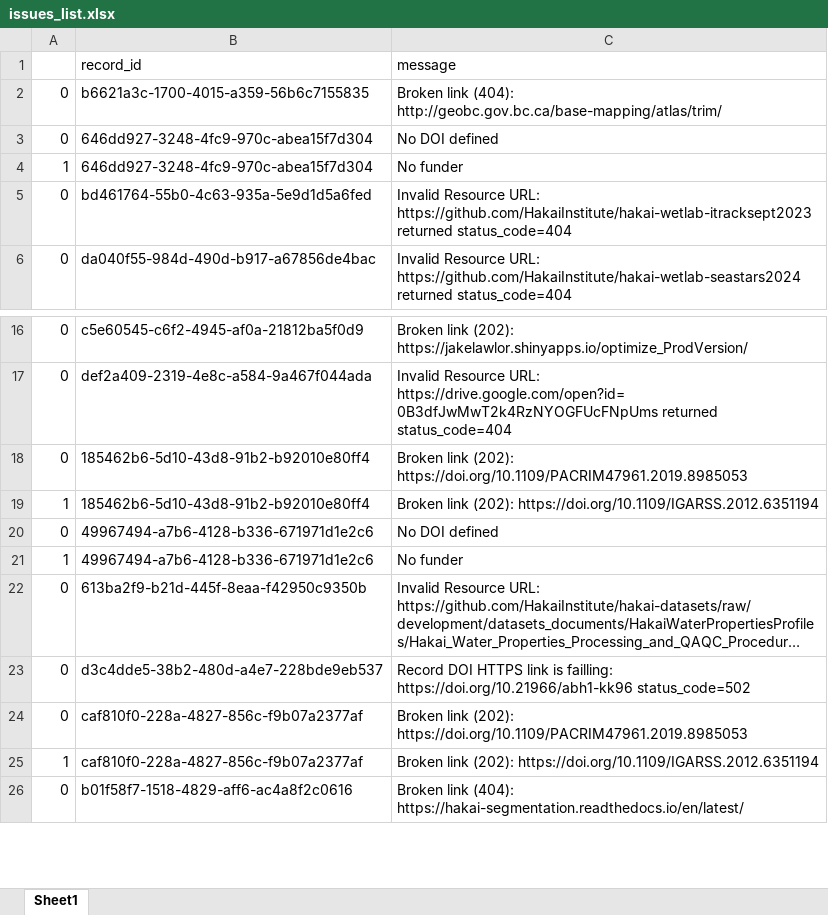
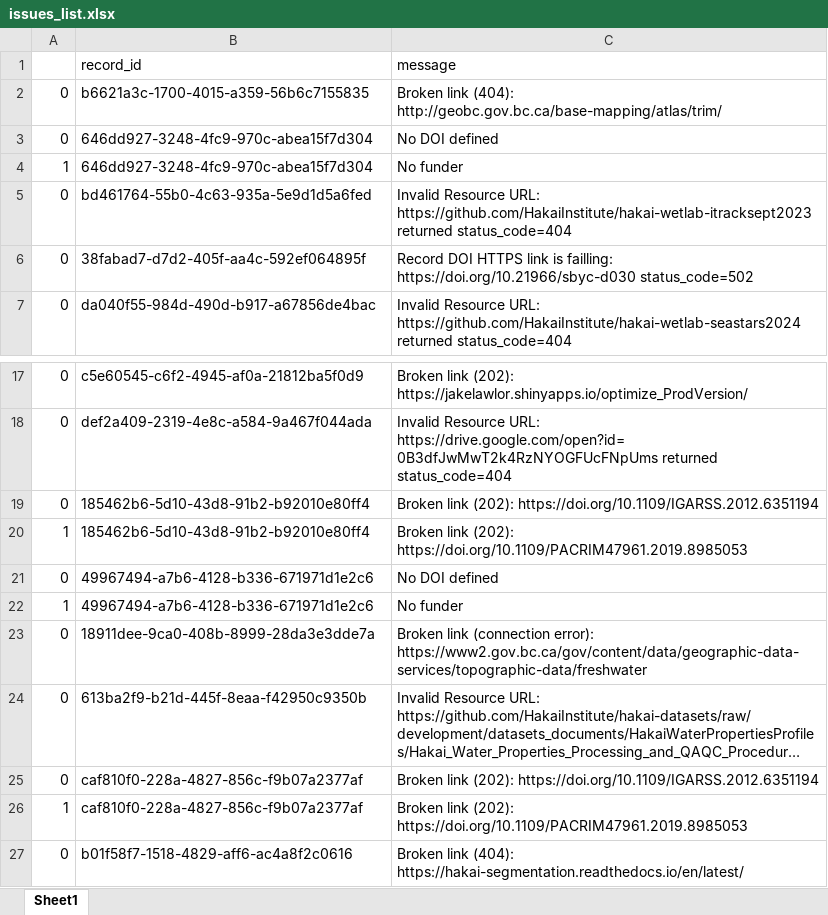
Before and after one commit to HakaiInstitute/hakai-ckan-records-checks, an Excel workbook: docs/issues_list.xlsx, sheet Sheet1, drawn as a sheet; only a part is shown, gaps mark what is left out; long unchanged cells end in …; values as stored, in another font and other column widths than the file's, no borders; removed rows and columns are numbered as before the commit, all else as after; the diff names each change by its address in the sheet, - before the commit and + after, or states it on an @@ line.

```diff
--- a/docs/issues_list.xlsx (sheet Sheet1)
+++ b/docs/issues_list.xlsx (sheet Sheet1)
+row 6: 0 | 38fabad7-d7d2-405f-aa4c-592ef064895f | Record DOI HTTPS link is failling: https://doi.org/10.21966/sbyc-d030 status_code=502
-C19 (message): …link (202): https://doi.org/10.1109/PACRIM47961.2019.8985053
+C19 (message): …link (202): https://doi.org/10.1109/IGARSS.2012.6351194
-C20 (message): …link (202): https://doi.org/10.1109/IGARSS.2012.6351194
+C20 (message): …link (202): https://doi.org/10.1109/PACRIM47961.2019.8985053
+row 23: 0 | 18911dee-9ca0-408b-8999-28da3e3dde7a | Broken link (connection error): https://www2.gov.bc.ca/gov/content/data/geographic-data-services/topographic-data/freshwater
-row 23: 0 | d3c4dde5-38b2-480d-a4e7-228bde9eb537 | Record DOI HTTPS link is failling: https://doi.org/10.21966/abh1-kk96 status_code=502
-C25 (message): …link (202): https://doi.org/10.1109/PACRIM47961.2019.8985053
+C25 (message): …link (202): https://doi.org/10.1109/IGARSS.2012.6351194
-C26 (message): …link (202): https://doi.org/10.1109/IGARSS.2012.6351194
+C26 (message): …link (202): https://doi.org/10.1109/PACRIM47961.2019.8985053
```
Also changed, not shown: docs/catalog_summary.xlsx, 9 other files.
